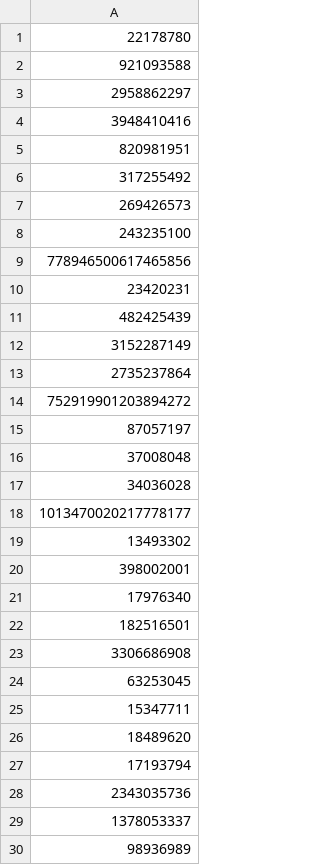
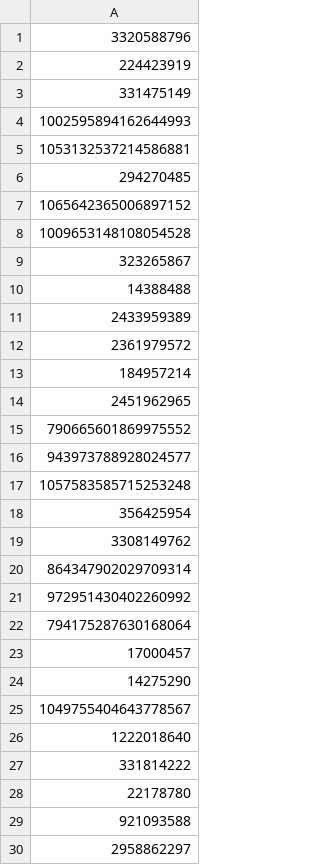
Before and after one commit to coffeekomrade/TwitterMarketingBlock, a CSV file: promotedtweeters.csv, drawn as a sheet; only a part is shown; the shorter side is filled out with more unchanged rows; the diff covers the shown part only; the diff names each change by its address in the sheet, - before the commit and + after, or states it on an @@ line.

Commit message:
Updated Blocklist

```diff
--- a/promotedtweeters.csv
+++ b/promotedtweeters.csv
+row 1: 3320588796
+row 2: 224423919
+row 3: 331475149
+row 4: 1002595894162644993
+row 5: 1053132537214586881
+row 6: 294270485
+row 7: 1065642365006897152
+row 8: 1009653148108054528
+row 9: 323265867
+row 10: 14388488
+row 11: 2433959389
+row 12: 2361979572
+row 13: 184957214
+row 14: 2451962965
+row 15: 790665601869975552
+row 16: 943973788928024577
+row 17: 1057583585715253248
+row 18: 356425954
+row 19: 3308149762
+row 20: 864347902029709314
+row 21: 972951430402260992
+row 22: 794175287630168064
+row 23: 17000457
+row 24: 14275290
+row 25: 1049755404643778567
+row 26: 1222018640
+row 27: 331814222
```
Also changed, not shown: 5 removed rows elsewhere in this file.
